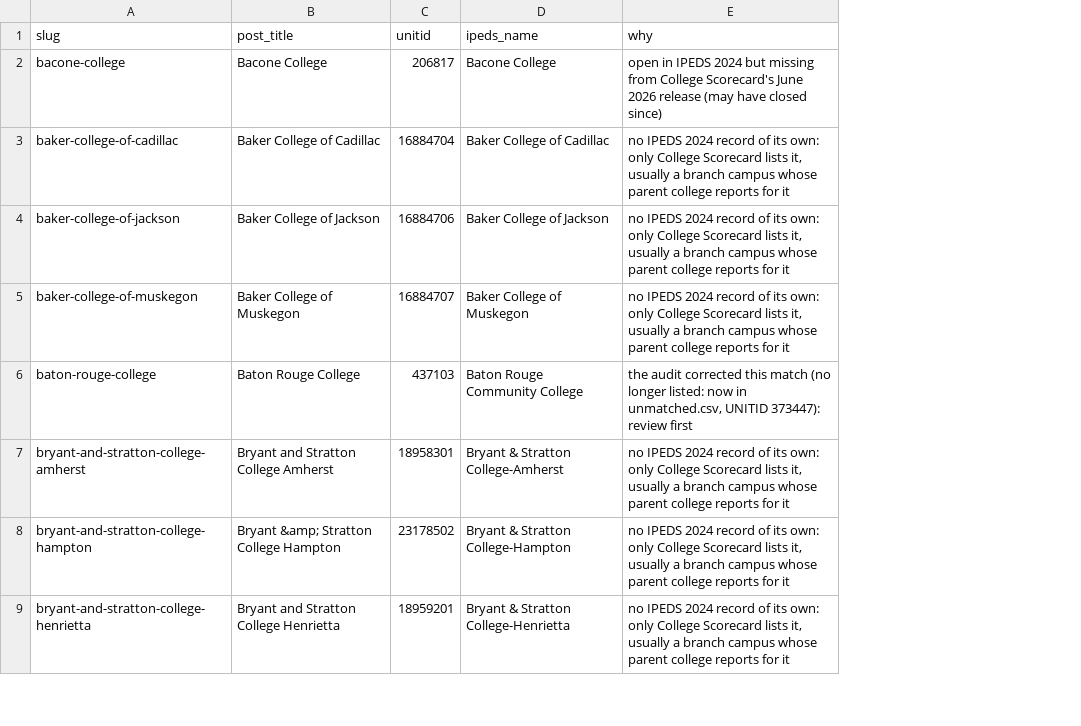
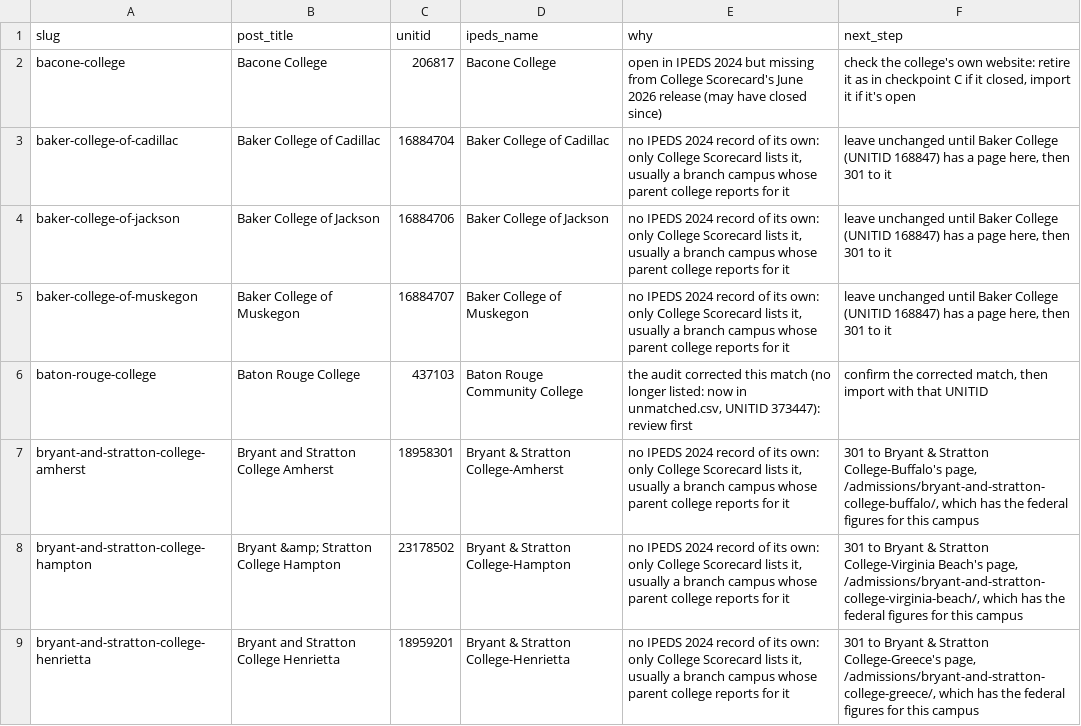
Before and after one commit to superdupersocks/gpacalculator, a CSV file: data/admissions/audit/phase2_e_held.csv, drawn as a sheet; only a part is shown; the diff names each change by its address in the sheet, - before the commit and + after, or states it on an @@ line.

```diff
--- a/data/admissions/audit/phase2_e_held.csv
+++ b/data/admissions/audit/phase2_e_held.csv
+column F (next_step), rows 2-9: check the college's own website: retire it as in checkpoint C if it closed, import it if it's open | leave unchanged until Baker College (UNITID 168847) has a page here, then 301 to it | leave unchanged until Baker College (UNITID 168847) has a page here, then 301 to it | leave unchanged until Baker College (UNITID 168847) has a page here, then 301 to it | confirm the corrected match, then import with that UNITID | 301 to Bryant & Stratton College-Buffalo's page, /admissions/bryant-and-stratton-college-buffalo/, which has the federal figures for this campus | 301 to Bryant & Stratton College-Virginia Beach's page, /admissions/bryant-and-stratton-college-virginia-beach/, which has the federal figures for this campus | 301 to Bryant & Stratton College-Greece's page, /admissions/bryant-and-stratton-college-greece/, which has the federal figures for this campus
```
Also changed, not shown: 2 other files.
